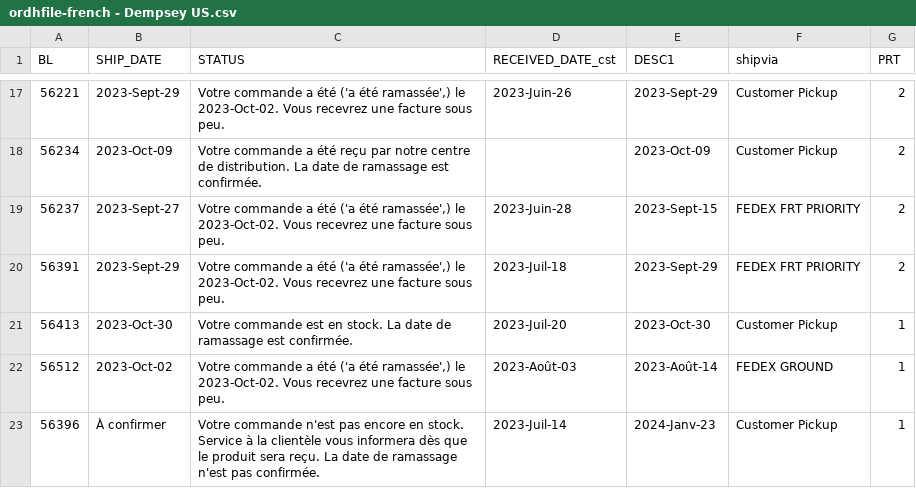
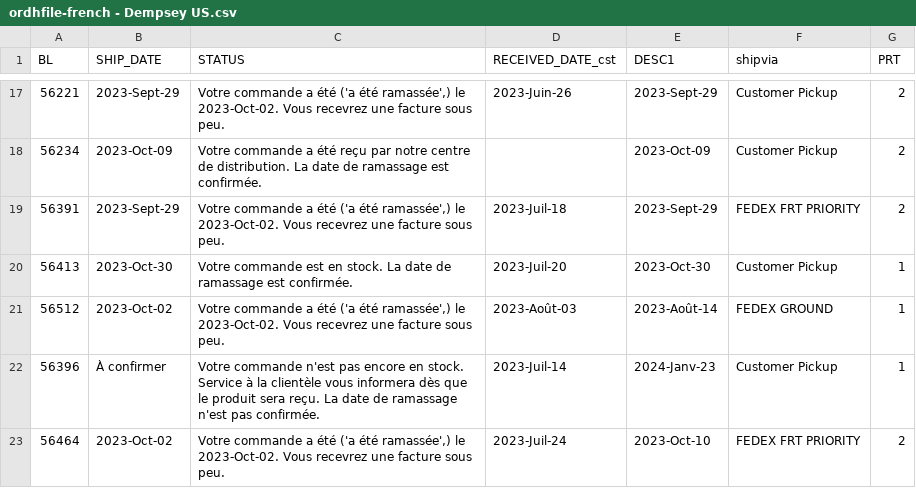
Before and after one commit to dempseysystems/dempseysystems.github.io, a CSV file: ordhfile-french - Dempsey US.csv, drawn as a sheet; only a part is shown, gaps mark what is left out; the shorter side is filled out with more unchanged rows; the diff covers the shown part only.

```diff
--- a/ordhfile-french - Dempsey US.csv
+++ b/ordhfile-french - Dempsey US.csv
@@ -18,3 +18,2 @@ BL,SHIP_DATE,STATUS,RECEIVED_DATE_cst,DESC1,shipvia,PRT
 56234,2023-Oct-09,Votre commande a été reçu par notre centre de distribution. La date de ramassage est confirmée.,,2023-Oct-09,Customer Pickup,2
-56237,2023-Sept-27,"Votre commande a été ('a été ramassée',) le 2023-Oct-02. Vous recevrez une facture sous peu.",2023-Juin-28,2023-Sept-15,FEDEX FRT PRIORITY,2
 56391,2023-Sept-29,"Votre commande a été ('a été ramassée',) le 2023-Oct-02. Vous recevrez une facture sous peu.",2023-Juil-18,2023-Sept-29,FEDEX FRT PRIORITY,2
```
Also changed, not shown: 7 removed rows elsewhere in this file, ordhfile - Dempsey Canada.csv, 46 other files.
